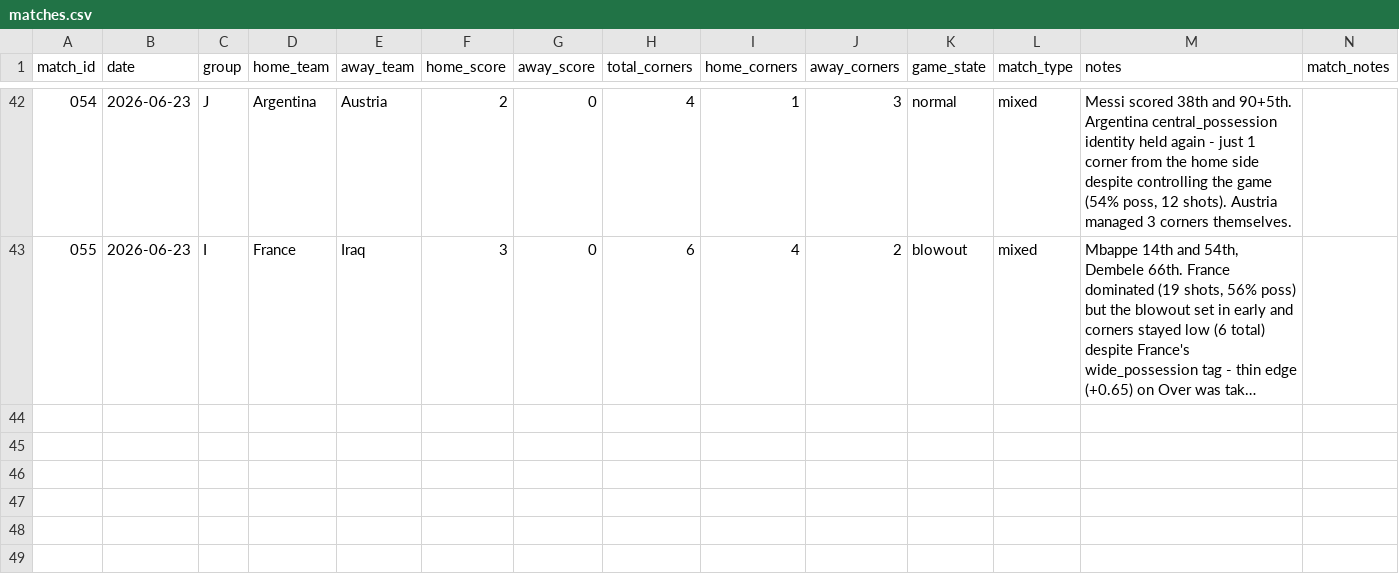
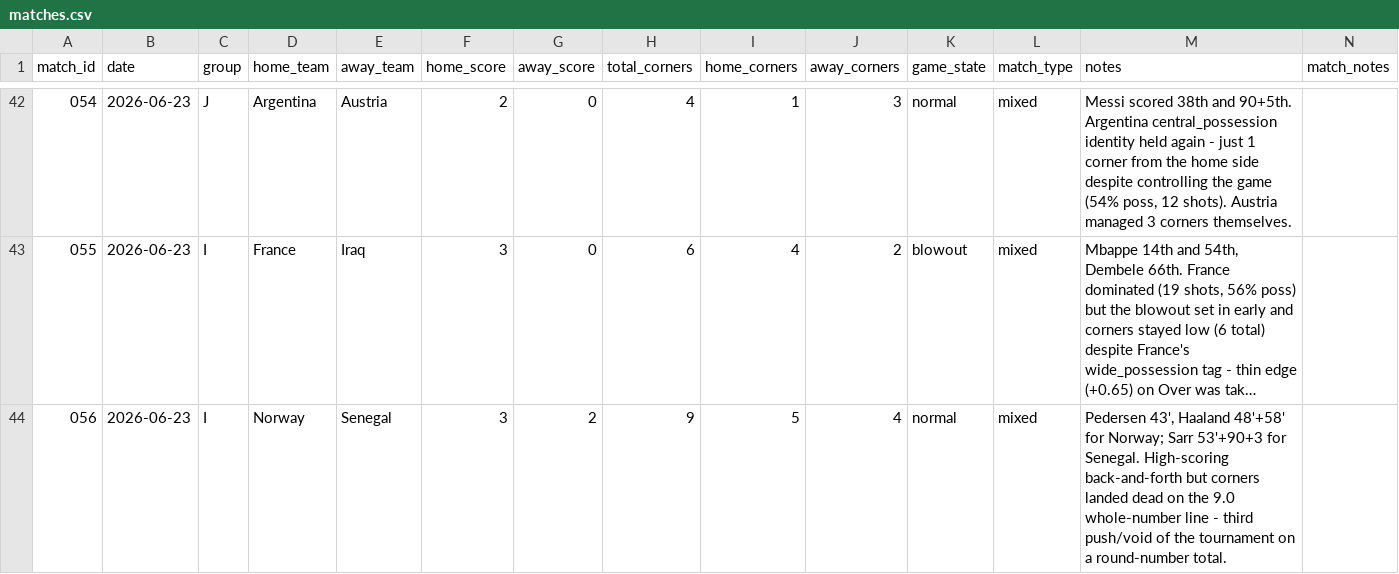
Before and after one commit to phildinh/world-cup-corners-model, a CSV file: data/matches.csv, drawn as a sheet; only a part is shown, gaps mark what is left out; long unchanged cells end in …; the diff names each change by its address in the sheet, - before the commit and + after, or states it on an @@ line.

```diff
--- a/data/matches.csv
+++ b/data/matches.csv
+row 44: 056 | 2026-06-23 | I | Norway | Senegal | 3 | 2 | 9 | 5 | 4 | normal | mixed | Pedersen 43', Haaland 48'+58' for Norway; Sarr 53'+90+3 for Senegal. High-scoring back-and-forth but corners landed dead on the 9.0 whole-number line - third push/void of the tournament on a round-number total.
```
Also changed, not shown: data/bets.csv, data/lessons.csv, 2 other files.
